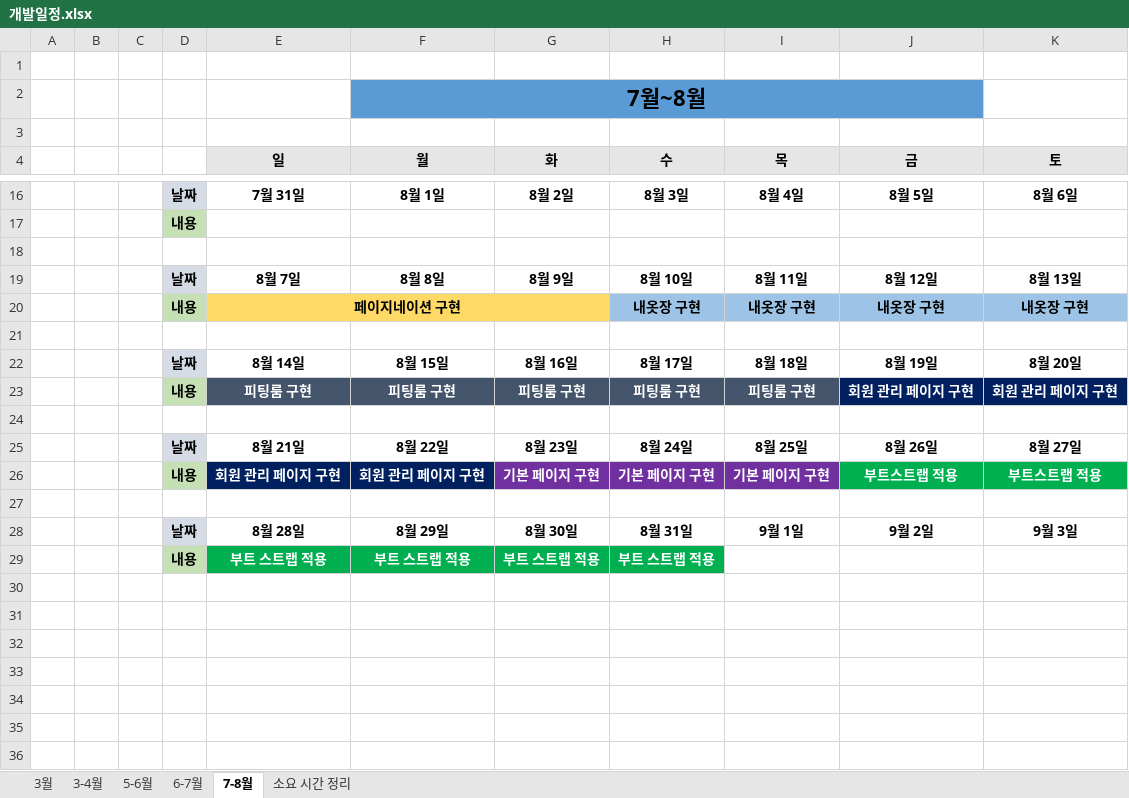
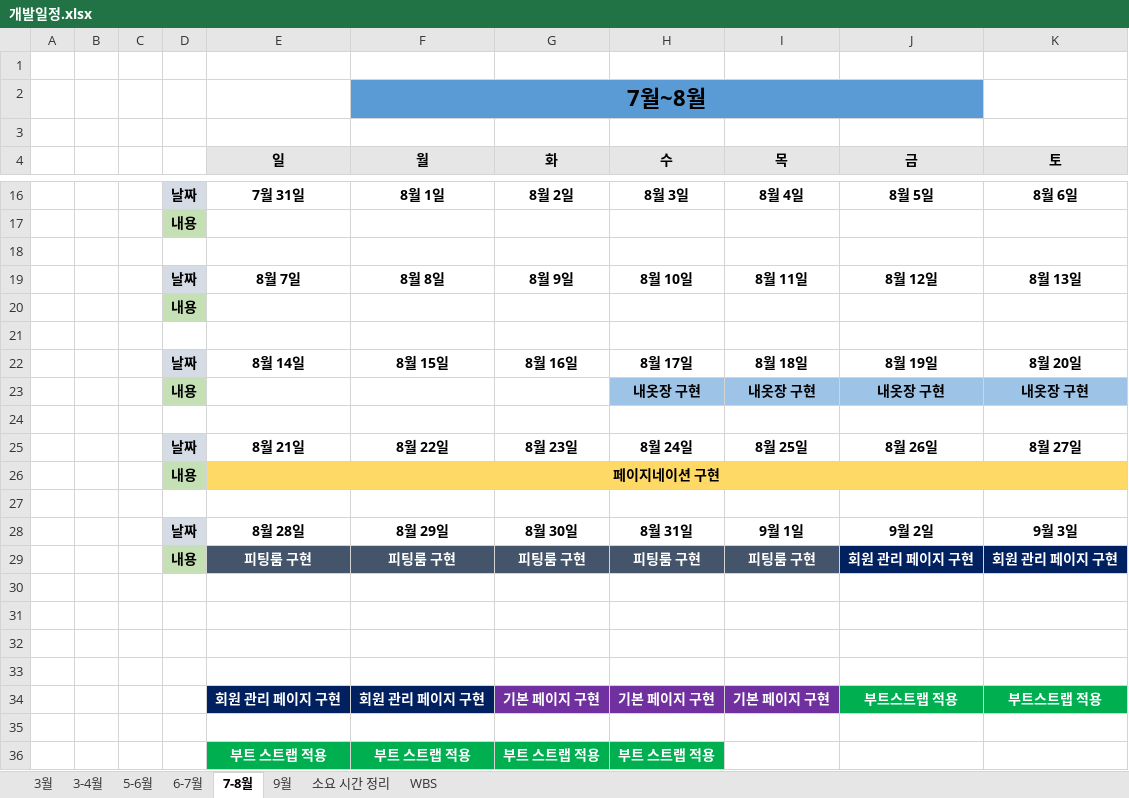
Before and after one commit to alenjb/project_MyCloset, an Excel workbook: 개발일정/개발일정.xlsx, sheet 7-8월, drawn as a sheet; only a part is shown, gaps mark what is left out; values as stored, in another font and other column widths than the file's, no borders; removed rows and columns are numbered as before the commit, all else as after; the diff names each change by its address in the sheet, - before the commit and + after, or states it on an @@ line.

```diff
--- a/개발일정/개발일정.xlsx (sheet 7-8월)
+++ b/개발일정/개발일정.xlsx (sheet 7-8월)
+sheet tab: 9월
+sheet tab: WBS
-row 20:  |  |  | 내용 | 페이지네이션 구현 |  |  | 내옷장 구현 | 내옷장 구현 | 내옷장 구현 | 내옷장 구현
+row 20:  |  |  | 내용
+row 23:  |  |  | 내용 |  |  |  | 내옷장 구현 | 내옷장 구현 | 내옷장 구현 | 내옷장 구현
+row 24: (empty)
+row 26:  |  |  | 내용 | 페이지네이션 구현
+row 27: (empty)
+row 28:  |  |  | 날짜 | 8월 28일 | 8월 29일 | 8월 30일 | 8월 31일 | 9월 1일 | 9월 2일 | 9월 3일
-row 26:  |  |  | 내용 | 회원 관리 페이지 구현 | 회원 관리 페이지 구현 | 기본 페이지 구현 | 기본 페이지 구현 | 기본 페이지 구현 | 부트스트랩 적용 | 부트스트랩 적용
-row 32:  |  |  | 날짜 | 8월 28일 | 8월 29일 | 8월 30일 | 8월 31일 | 9월 1일 | 9월 2일 | 9월 3일
+row 32: (empty)
-D32 fill: #D6DCE5
+D32 fill: none
+row 33: (empty)
+row 34:  |  |  |  | 회원 관리 페이지 구현 | 회원 관리 페이지 구현 | 기본 페이지 구현 | 기본 페이지 구현 | 기본 페이지 구현 | 부트스트랩 적용 | 부트스트랩 적용
+row 35: (empty)
-D36: 내용
+D36: (empty)
-D36 fill: #C5E0B4
+D36 fill: none
```
Also changed, not shown: 1 other file.
